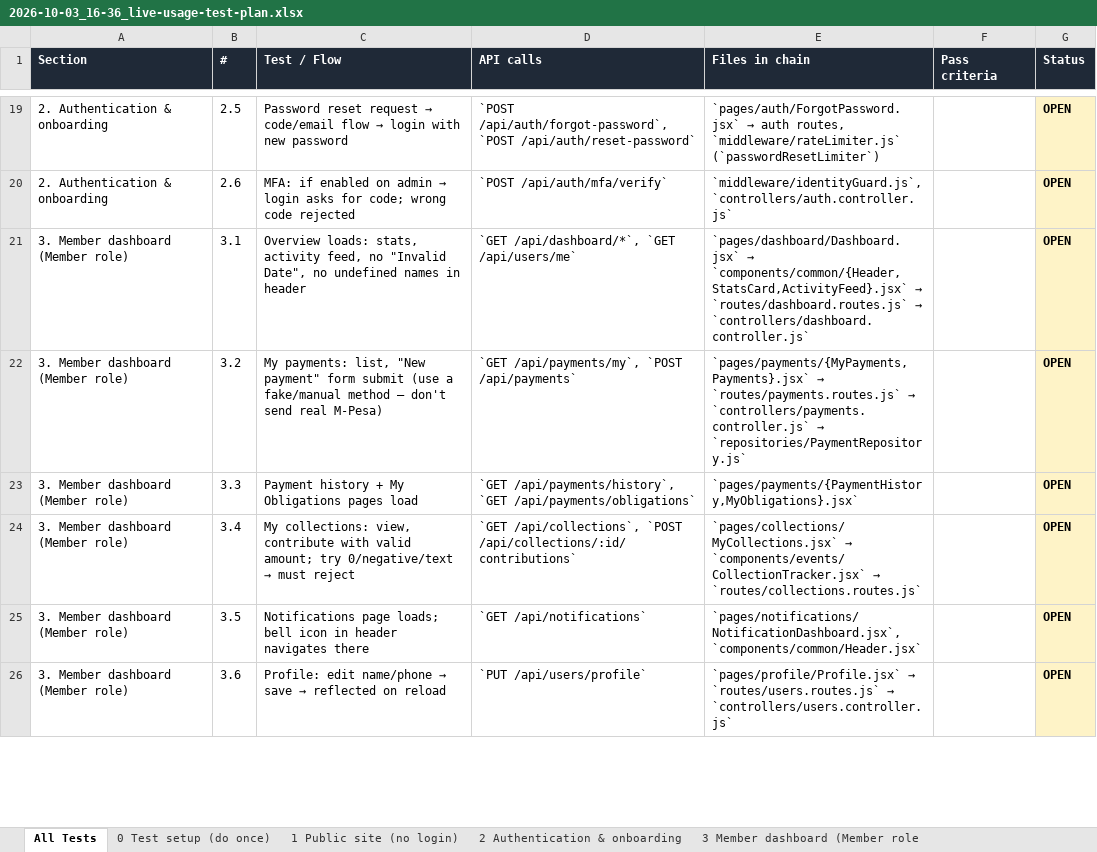
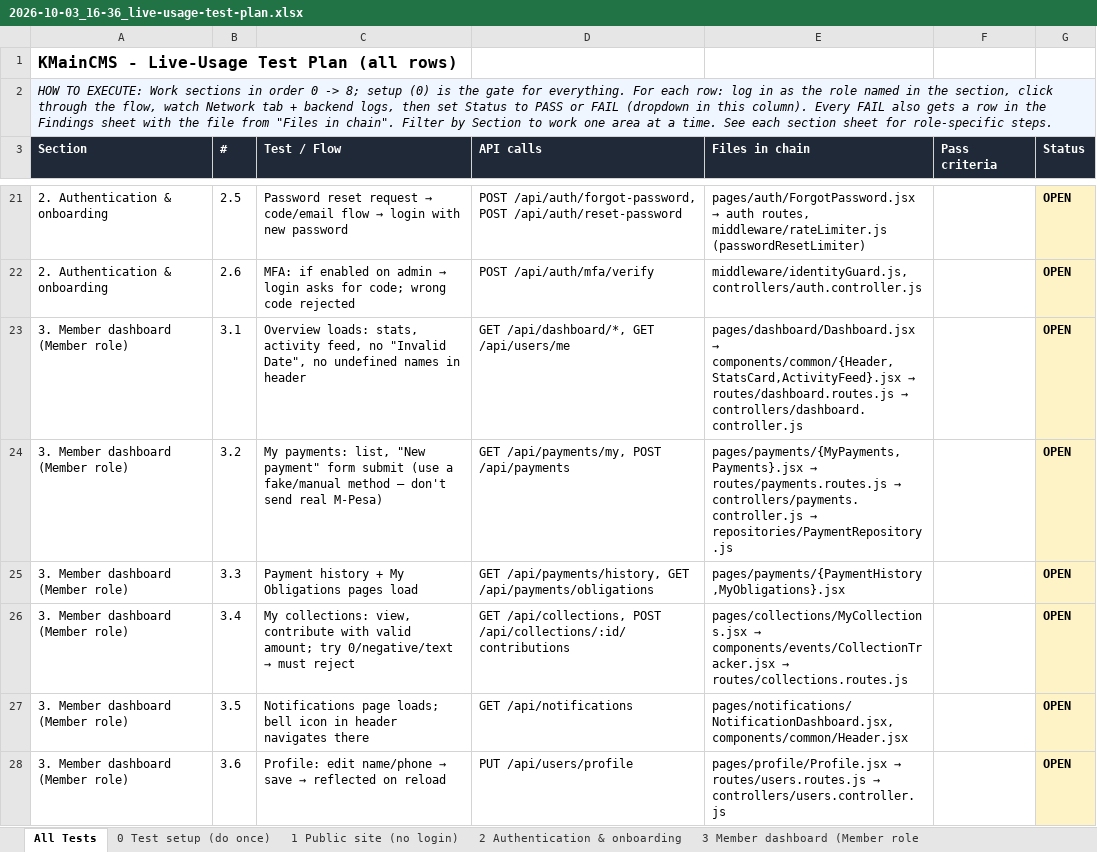
Before and after one commit to JosOngeri/CMS, an Excel workbook: docs/plans/2026-10-03_16-36_live-usage-test-plan.xlsx, sheet All Tests, drawn as a sheet; only a part is shown, gaps mark what is left out; values as stored, in another font and other column widths than the file's, no borders; addresses are those after the commit; the diff covers the shown part only; the diff names each change by its address in the sheet, - before the commit and + after, or states it on an @@ line.

```diff
--- a/docs/plans/2026-10-03_16-36_live-usage-test-plan.xlsx (sheet All Tests)
+++ b/docs/plans/2026-10-03_16-36_live-usage-test-plan.xlsx (sheet All Tests)
+row 1: KMainCMS - Live-Usage Test Plan (all rows)
+row 2: HOW TO EXECUTE: Work sections in order 0 -> 8; setup (0) is the gate for everything. For each row: log in as the role named in the section, click through the flow, watch Network tab + backend logs, then set Status to PASS or FAIL (dropdown in this column). Every FAIL also gets a row in the Findings sheet with the file from "Files in chain". Filter by Section to work one area at a time. See each section sheet for role-specific steps.
-D21 (API calls): `POST /api/auth/forgot-password`, `POST /api/auth/reset-password`
+D21 (API calls): POST /api/auth/forgot-password, POST /api/auth/reset-password
@@ E21 (Files in chain): `pages/auth/ForgotPassword.jsx` → auth routes, `middleware/rateLimiter.js` (`passwordResetLimiter`) → pages/auth/ForgotPassword.jsx → auth routes, middleware/rateLimiter.js (passwordResetLimiter) @@
-D22 (API calls): `POST /api/auth/mfa/verify`
+D22 (API calls): POST /api/auth/mfa/verify
-E22 (Files in chain): `middleware/identityGuard.js`, `controllers/auth.controller.js`
+E22 (Files in chain): middleware/identityGuard.js, controllers/auth.controller.js
-D23 (API calls): `GET /api/dashboard/*`, `GET /api/users/me`
+D23 (API calls): GET /api/dashboard/*, GET /api/users/me
@@ E23 (Files in chain): `pages/dashboard/Dashboard.jsx` → `components/common/{Header,StatsCard,ActivityFeed}.jsx` → `routes/dashboard.routes.js` → `controllers/dashboard.controller.js` → pages/dashboard/Dashboard.jsx → components/common/{Header,StatsCard,ActivityFeed}.jsx → routes/dashboard.routes.js → controllers/dashboard.controller.js @@
-D24 (API calls): `GET /api/payments/my`, `POST /api/payments`
+D24 (API calls): GET /api/payments/my, POST /api/payments
@@ E24 (Files in chain): `pages/payments/{MyPayments,Payments}.jsx` → `routes/payments.routes.js` → `controllers/payments.controller.js` → `repositories/PaymentRepository.js` → pages/payments/{MyPayments,Payments}.jsx → routes/payments.routes.js → controllers/payments.controller.js → repositories/PaymentRepository.js @@
-D25 (API calls): `GET /api/payments/history`, `GET /api/payments/obligations`
+D25 (API calls): GET /api/payments/history, GET /api/payments/obligations
-E25 (Files in chain): `pages/payments/{PaymentHistory,MyObligations}.jsx`
+E25 (Files in chain): pages/payments/{PaymentHistory,MyObligations}.jsx
-D26 (API calls): `GET /api/collections`, `POST /api/collections/:id/contributions`
+D26 (API calls): GET /api/collections, POST /api/collections/:id/contributions
@@ E26 (Files in chain): `pages/collections/MyCollections.jsx` → `components/events/CollectionTracker.jsx` → `routes/collections.routes.js` → pages/collections/MyCollections.jsx → components/events/CollectionTracker.jsx → routes/collections.routes.js @@
-D27 (API calls): `GET /api/notifications`
+D27 (API calls): GET /api/notifications
-E27 (Files in chain): `pages/notifications/NotificationDashboard.jsx`, `components/common/Header.jsx`
+E27 (Files in chain): pages/notifications/NotificationDashboard.jsx, components/common/Header.jsx
-D28 (API calls): `PUT /api/users/profile`
+D28 (API calls): PUT /api/users/profile
@@ E28 (Files in chain): `pages/profile/Profile.jsx` → `routes/users.routes.js` → `controllers/users.controller.js` → pages/profile/Profile.jsx → routes/users.routes.js → controllers/users.controller.js @@
```
Also changed, not shown: 113 edited cells elsewhere in this sheet, sheet Findings, sheet 0 Test setup (do once), sheet 8 Mobile app (Flutter), sheet 2 Authentication & onboarding, sheet 4 Leadership (Department Head, sheet 3 Member dashboard (Member role, 4 more sheets.
